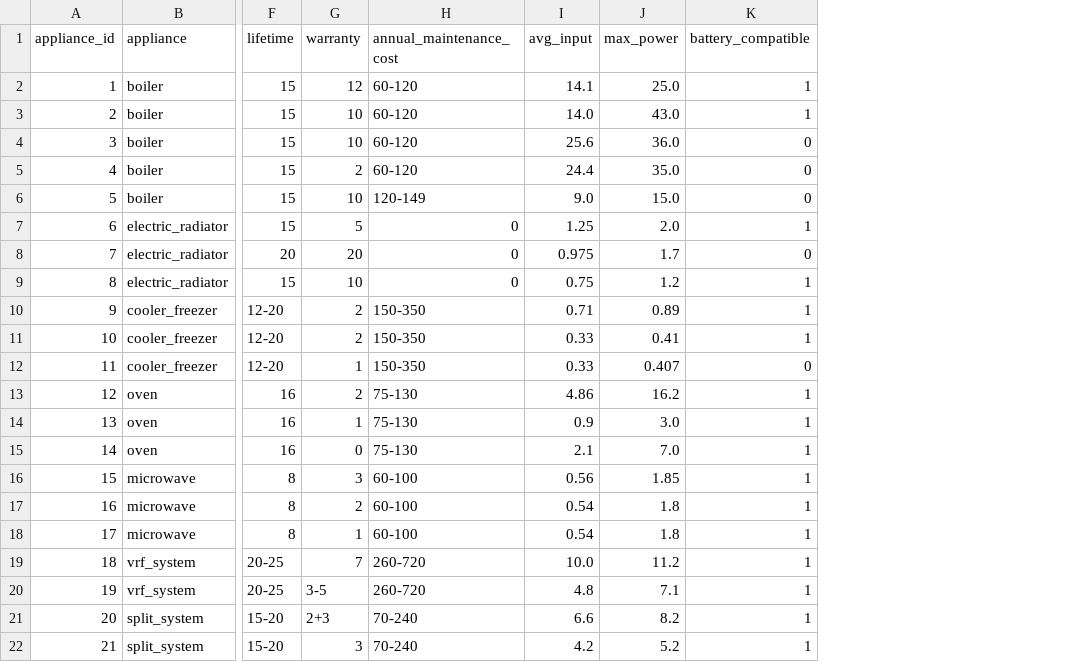
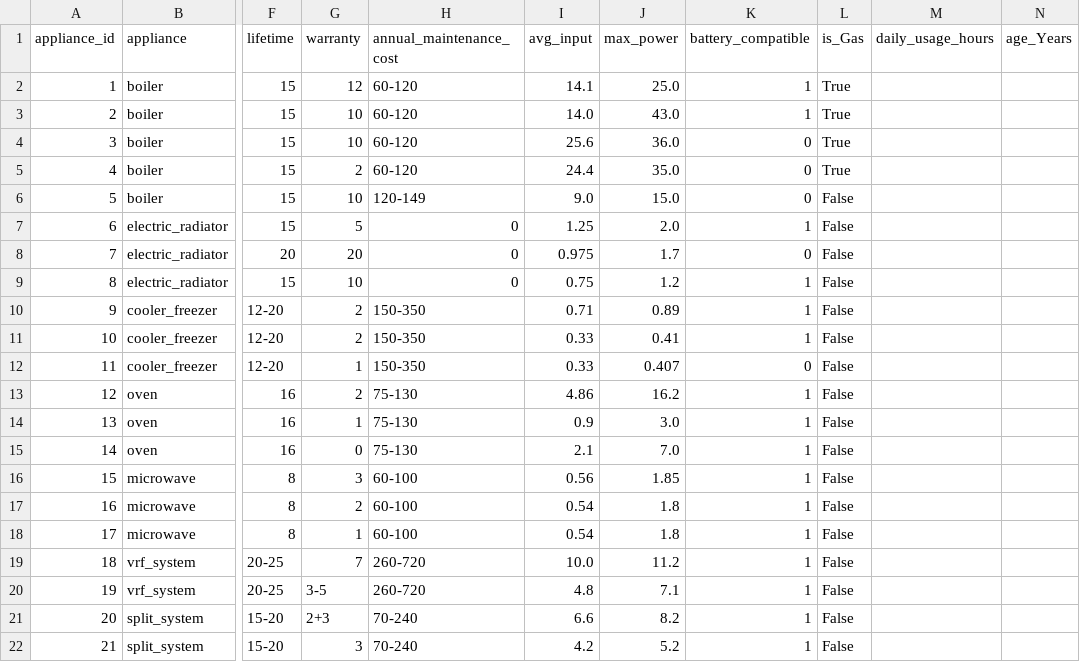
Before and after one commit to hkl19/paybacktime, a CSV file: appliances.csv, drawn as a sheet; only a part is shown, gaps mark what is left out; the diff names each change by its address in the sheet, - before the commit and + after, or states it on an @@ line.

Commit message:
appliances gas/electric clf

```diff
--- a/appliances.csv
+++ b/appliances.csv
+column L (is_Gas), rows 2-22: True | True | True | True | False | False | False | False | False | False | False | False | False | False | False | False | False | False | False | False | False
+column M (daily_usage_hours), empty
+column N (age_Years), empty
```
Also changed, not shown: economy_electricity_tariffs.csv, 3 other files.
